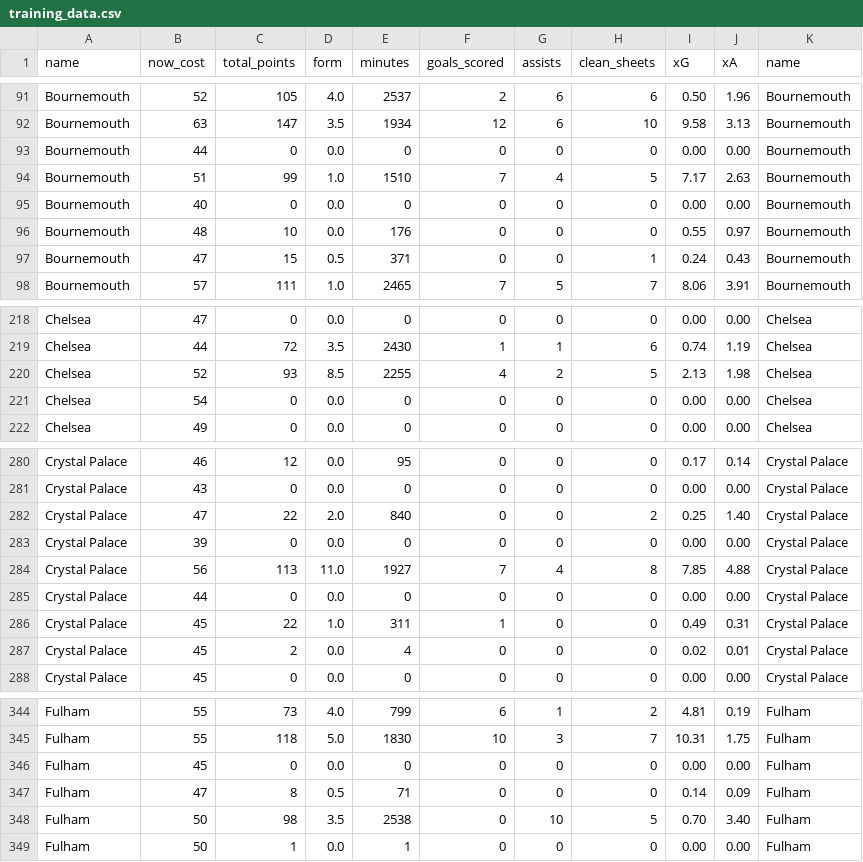
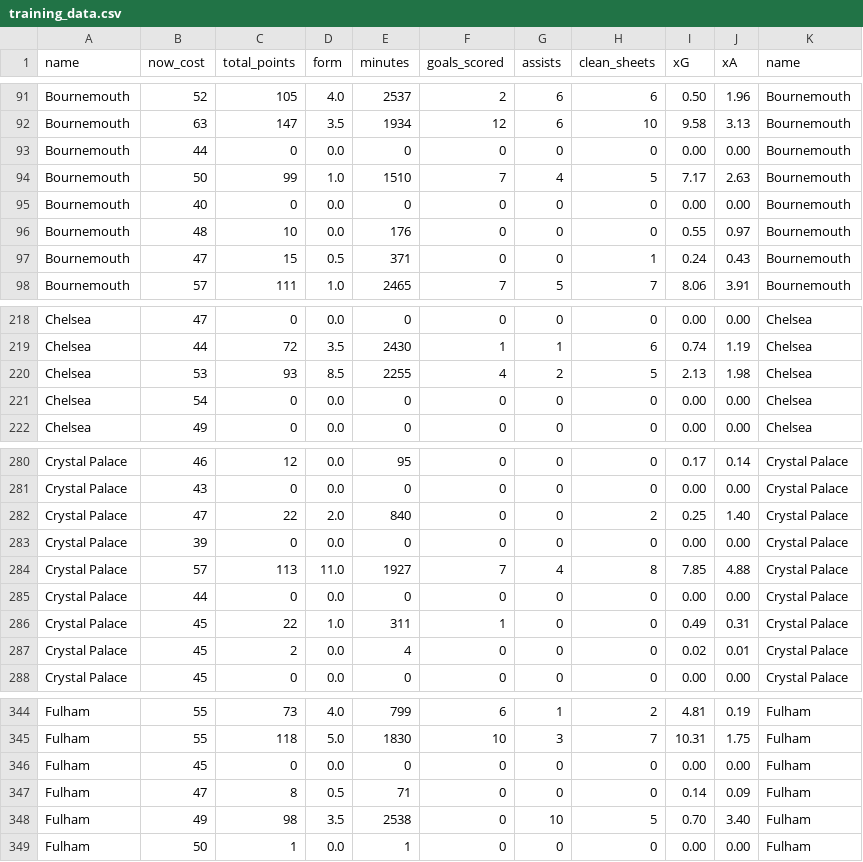
Before and after one commit to flashrod/fpl-ai, a CSV file: training_data.csv, drawn as a sheet; only a part is shown, gaps mark what is left out.

```diff
--- a/training_data.csv
+++ b/training_data.csv
@@ -93,3 +93,3 @@ Bournemouth,63,147,3.5,1934,12,6,10,9.58,3.13,Bournemouth
 Bournemouth,44,0,0.0,0,0,0,0,0.00,0.00,Bournemouth
-Bournemouth,51,99,1.0,1510,7,4,5,7.17,2.63,Bournemouth
+Bournemouth,50,99,1.0,1510,7,4,5,7.17,2.63,Bournemouth
 Bournemouth,40,0,0.0,0,0,0,0,0.00,0.00,Bournemouth
@@ -219,3 +219,3 @@ Chelsea,47,0,0.0,0,0,0,0,0.00,0.00,Chelsea
 Chelsea,44,72,3.5,2430,1,1,6,0.74,1.19,Chelsea
-Chelsea,52,93,8.5,2255,4,2,5,2.13,1.98,Chelsea
+Chelsea,53,93,8.5,2255,4,2,5,2.13,1.98,Chelsea
 Chelsea,54,0,0.0,0,0,0,0,0.00,0.00,Chelsea
@@ -283,3 +283,3 @@ Crystal Palace,47,22,2.0,840,0,0,2,0.25,1.40,Crystal Palace
 Crystal Palace,39,0,0.0,0,0,0,0,0.00,0.00,Crystal Palace
-Crystal Palace,56,113,11.0,1927,7,4,8,7.85,4.88,Crystal Palace
+Crystal Palace,57,113,11.0,1927,7,4,8,7.85,4.88,Crystal Palace
 Crystal Palace,44,0,0.0,0,0,0,0,0.00,0.00,Crystal Palace
@@ -347,3 +347,3 @@ Fulham,45,0,0.0,0,0,0,0,0.00,0.00,Fulham
 Fulham,47,8,0.5,71,0,0,0,0.14,0.09,Fulham
-Fulham,50,98,3.5,2538,0,10,5,0.70,3.40,Fulham
+Fulham,49,98,3.5,2538,0,10,5,0.70,3.40,Fulham
 Fulham,50,1,0.0,1,0,0,0,0.00,0.00,Fulham
```
Also changed, not shown: players.csv, 5 other files.
